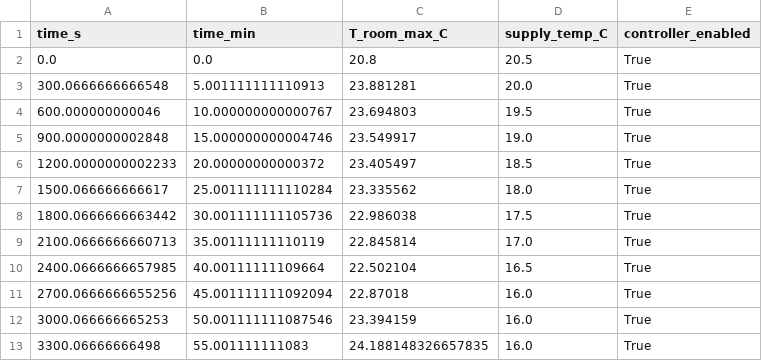
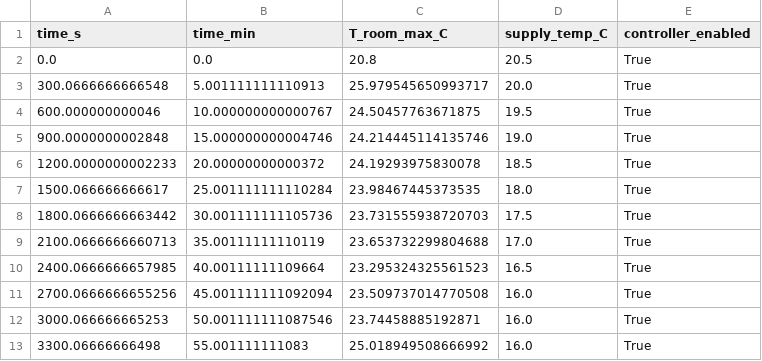
Before and after one commit to dudunudu/cleanroom-cfd-demo, a CSV file: results/controller_log.csv, drawn as a sheet.

```diff
--- a/results/controller_log.csv
+++ b/results/controller_log.csv
@@ -2,12 +2,12 @@ time_s,time_min,T_room_max_C,supply_temp_C,controller_enabled
 0.0,0.0,20.8,20.5,True
-300.0666666666548,5.001111111110913,23.881281,20.0,True
-600.000000000046,10.000000000000767,23.694803,19.5,True
-900.0000000002848,15.000000000004746,23.549917,19.0,True
-1200.0000000002233,20.00000000000372,23.405497,18.5,True
-1500.066666666617,25.001111111110284,23.335562,18.0,True
-1800.0666666663442,30.001111111105736,22.986038,17.5,True
-2100.0666666660713,35.00111111110119,22.845814,17.0,True
-2400.0666666657985,40.00111111109664,22.502104,16.5,True
-2700.0666666655256,45.001111111092094,22.87018,16.0,True
-3000.066666665253,50.001111111087546,23.394159,16.0,True
-3300.06666666498,55.001111111083,24.188148326657835,16.0,True
+300.0666666666548,5.001111111110913,25.979545650993717,20.0,True
+600.000000000046,10.000000000000767,24.50457763671875,19.5,True
+900.0000000002848,15.000000000004746,24.214445114135746,19.0,True
+1200.0000000002233,20.00000000000372,24.19293975830078,18.5,True
+1500.066666666617,25.001111111110284,23.98467445373535,18.0,True
+1800.0666666663442,30.001111111105736,23.731555938720703,17.5,True
+2100.0666666660713,35.00111111110119,23.653732299804688,17.0,True
+2400.0666666657985,40.00111111109664,23.295324325561523,16.5,True
+2700.0666666655256,45.001111111092094,23.509737014770508,16.0,True
+3000.066666665253,50.001111111087546,23.74458885192871,16.0,True
+3300.06666666498,55.001111111083,25.018949508666992,16.0,True
```
Also changed, not shown: results/metrics.csv, 6 other files.
